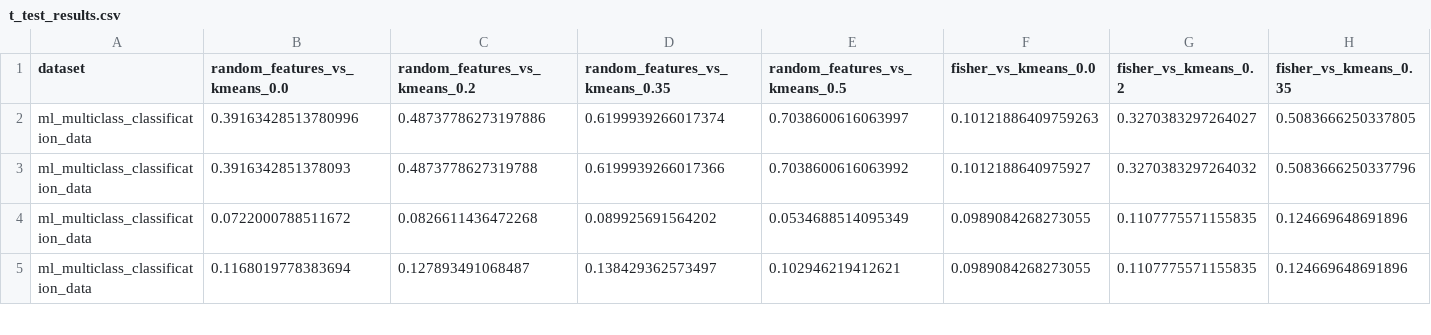
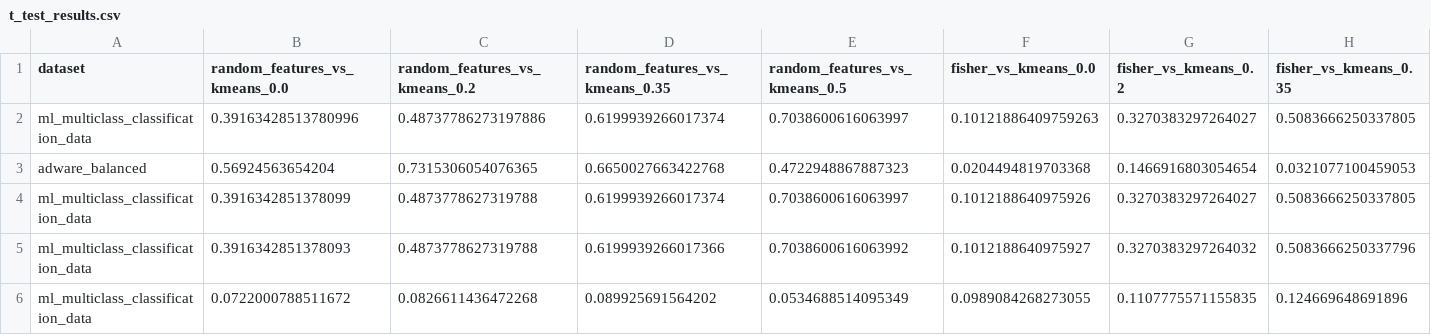
Before and after one commit to Omer-Hedvat/Thesis-TauTransformer, a CSV file: results/t_test_results.csv, drawn as a sheet; only a part is shown; the shorter side is filled out with more unchanged rows; rows hold the shown columns only; the diff names each change by its address in the sheet, - before the commit and + after, or states it on an @@ line.

Commit message:
adware & multiclass results

```diff
--- a/results/t_test_results.csv
+++ b/results/t_test_results.csv
+row 3: adware_balanced | 0.56924563654204 | 0.7315306054076365 | 0.6650027663422768 | 0.4722948867887323 | 0.0204494819703368 | 0.1466916803054654 | 0.0321077100459053
+row 4: ml_multiclass_classification_data | 0.3916342851378099 | 0.4873778627319788 | 0.6199939266017374 | 0.7038600616063997 | 0.1012188640975926 | 0.3270383297264027 | 0.5083666250337805
```
Also changed, not shown: results/all_datasets_results.csv, 1 other file.
